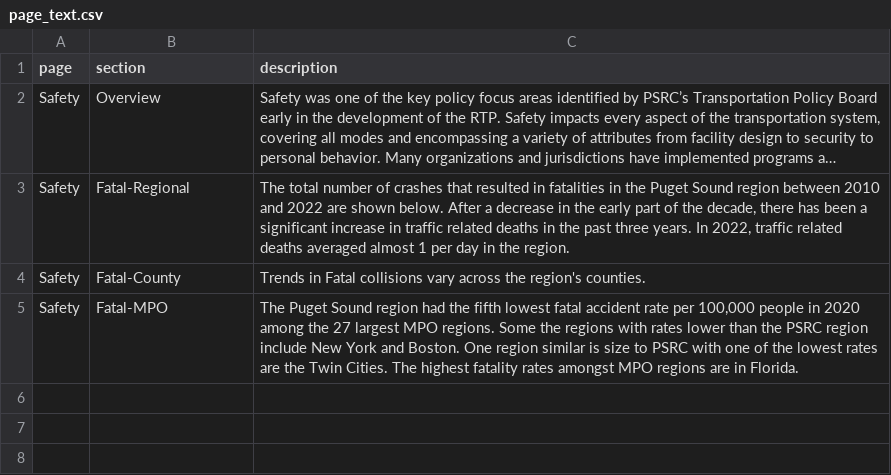
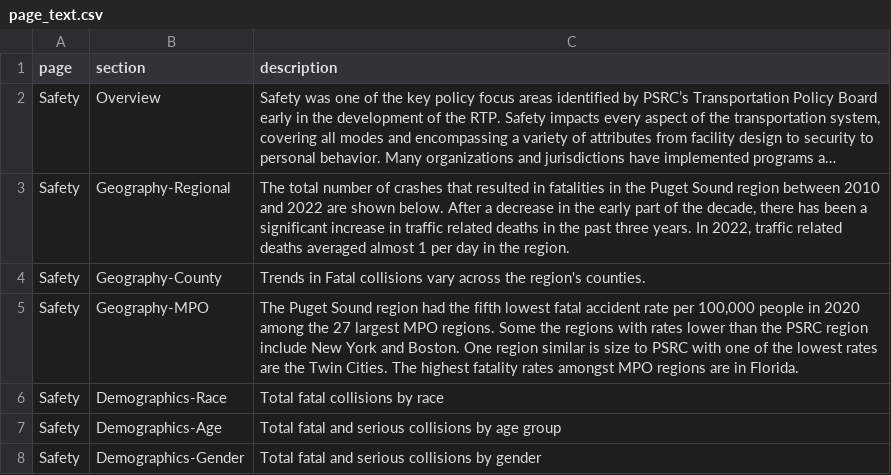
Before and after one commit to psrc/rtp-dashboard, a CSV file: data/page_text.csv, drawn as a sheet; long unchanged cells end in …; the diff names each change by its address in the sheet, - before the commit and + after, or states it on an @@ line.

Commit message:
updated safety tab and echarts functions

```diff
--- a/data/page_text.csv
+++ b/data/page_text.csv
-B3 (section): Fatal-Regional
+B3 (section): Geography-Regional
-B4 (section): Fatal-County
+B4 (section): Geography-County
-B5 (section): Fatal-MPO
+B5 (section): Geography-MPO
+row 6: Safety | Demographics-Race | Total fatal collisions by race
+row 7: Safety | Demographics-Age | Total fatal and serious collisions by age group
+row 8: Safety | Demographics-Gender | Total fatal and serious collisions by gender
```
Also changed, not shown: 8 other files.
